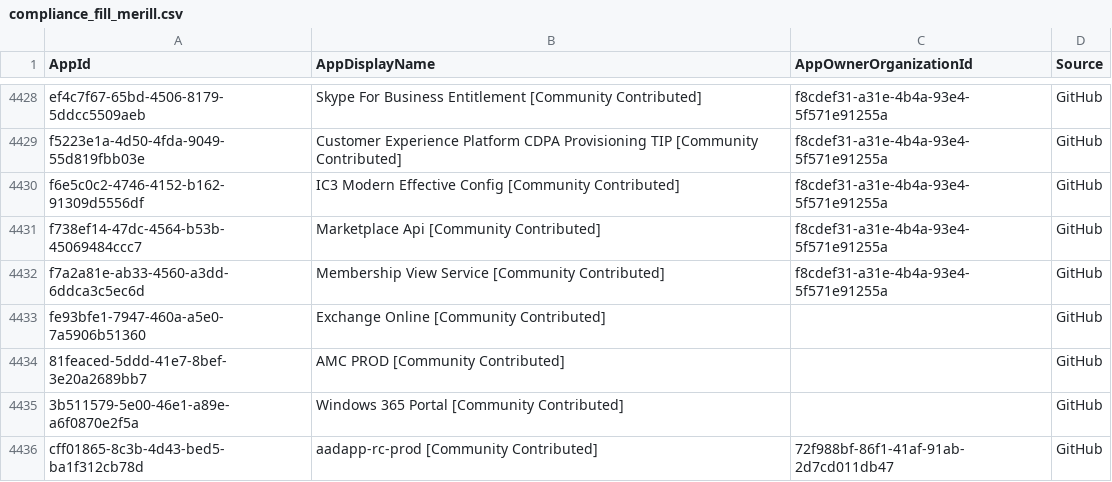
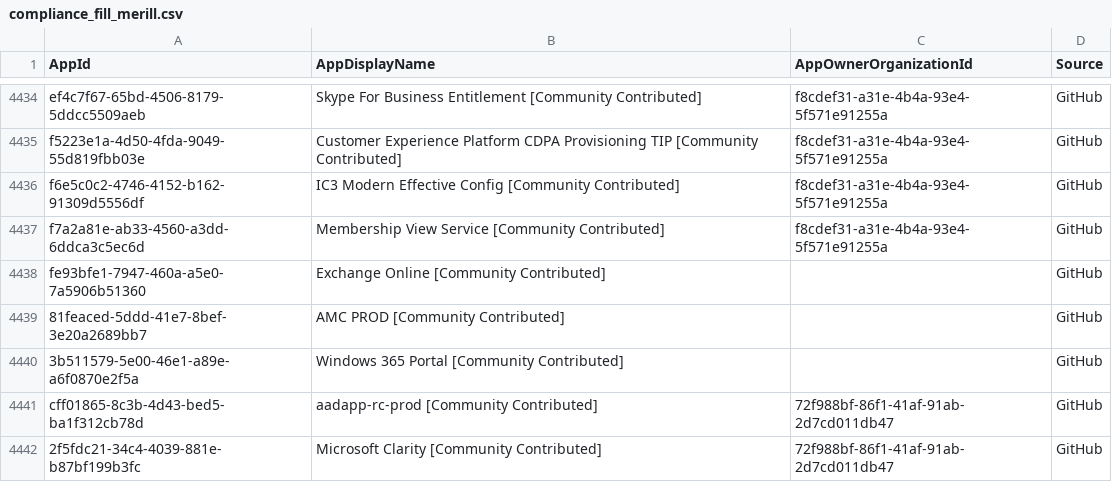
Before and after one commit to OAuthSentry/oauthsentry.github.io, a CSV file: data/entra/compliance_fill_merill.csv, drawn as a sheet; only a part is shown, gaps mark what is left out; the shorter side is filled out with more unchanged rows; the diff covers the shown part only.

```diff
--- a/data/entra/compliance_fill_merill.csv
+++ b/data/entra/compliance_fill_merill.csv
@@ -4430,3 +4436,2 @@
 "f6e5c0c2-4746-4152-b162-91309d5556df","IC3 Modern Effective Config [Community Contributed]","f8cdef31-a31e-4b4a-93e4-5f571e91255a","GitHub"
-"f738ef14-47dc-4564-b53b-45069484ccc7","Marketplace Api [Community Contributed]","f8cdef31-a31e-4b4a-93e4-5f571e91255a","GitHub"
 "f7a2a81e-ab33-4560-a3dd-6ddca3c5ec6d","Membership View Service [Community Contributed]","f8cdef31-a31e-4b4a-93e4-5f571e91255a","GitHub"
```
Also changed, not shown: 8 added rows and 2 removed rows elsewhere in this file, 34 other files.
